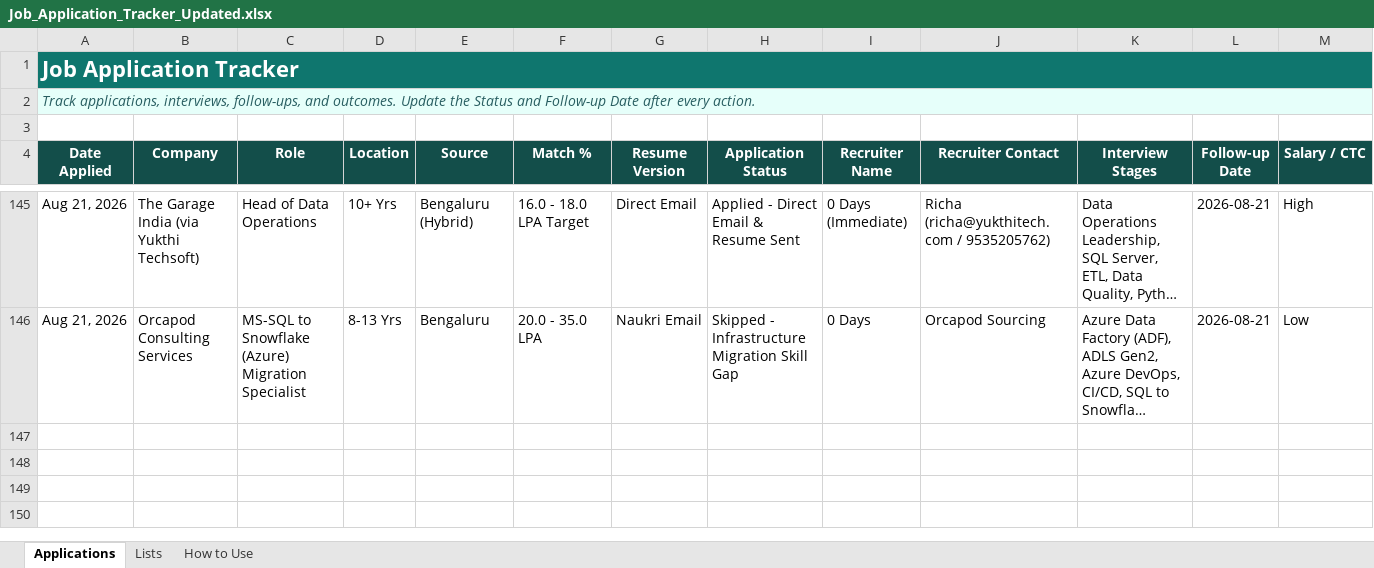
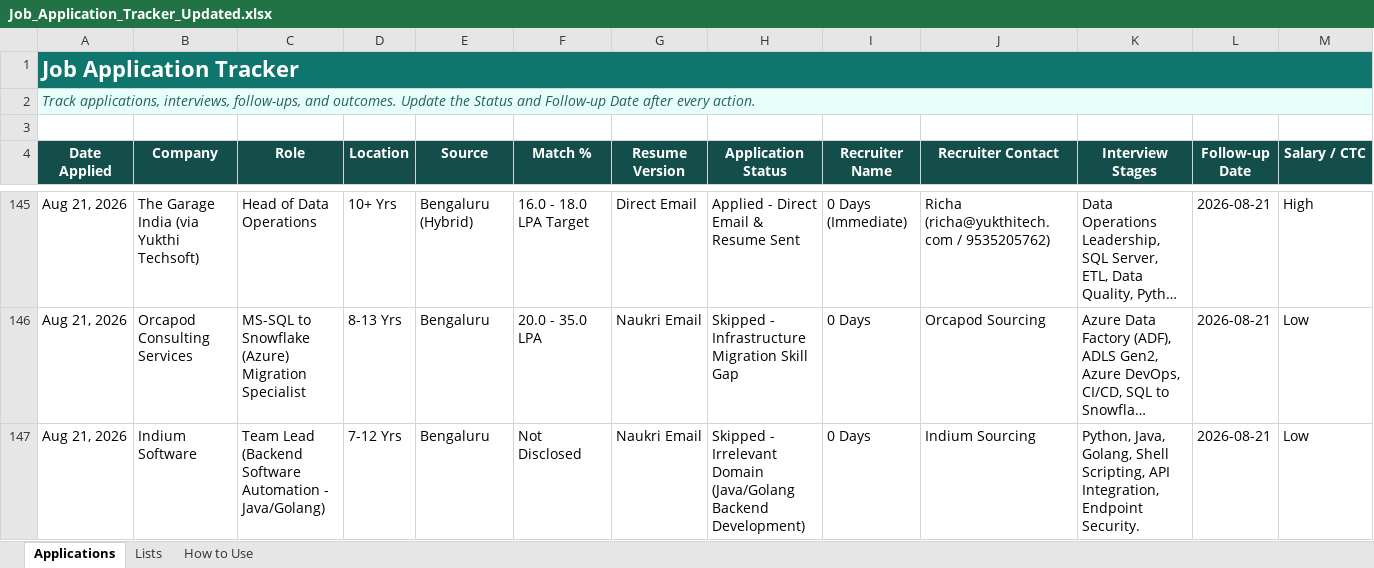
Before and after one commit to LeadGenData/M_Haresh_Kumar, an Excel workbook: Job_Application_Tracker_Updated.xlsx, sheet Applications, drawn as a sheet; only a part is shown, gaps mark what is left out; long unchanged cells end in …; values as stored, in another font and other column widths than the file's, no borders; conditional formats and table styles not drawn; rows hold the shown columns only; the diff names each change by its address in the sheet, - before the commit and + after, or states it on an @@ line.

Commit message:
Friday Aug 21: Logged Row 147 Indium Software Backend Lead as Skipped (Irrelevant Java/Golang Domain)

```diff
--- a/Job_Application_Tracker_Updated.xlsx (sheet Applications)
+++ b/Job_Application_Tracker_Updated.xlsx (sheet Applications)
+row 147: Aug 21, 2026 | Indium Software | Team Lead (Backend Software Automation - Java/Golang) | 7-12 Yrs | Bengaluru | Not Disclosed | Naukri Email | Skipped - Irrelevant Domain (Java/Golang Backend Development) | 0 Days | Indium Sourcing | Python, Java, Golang, Shell Scripting, API Integration, Endpoint Security. | 2026-08-21 | Low
```
